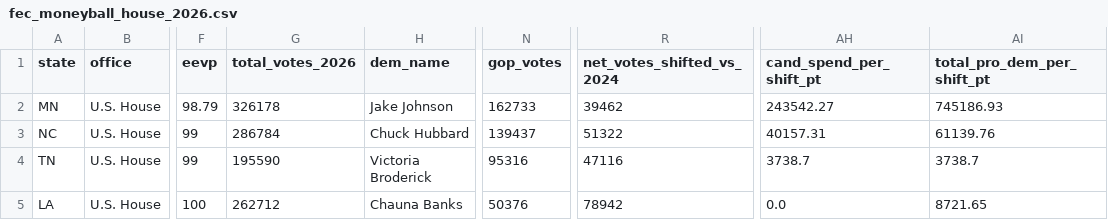
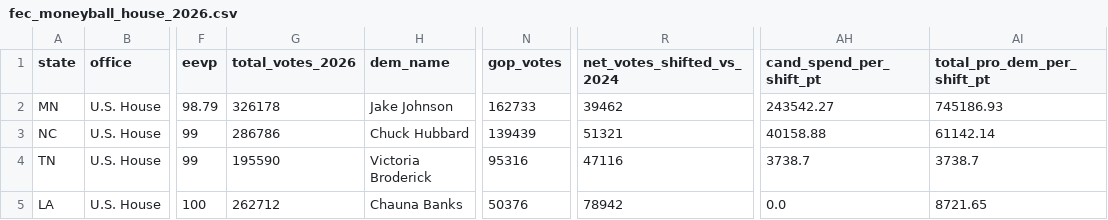
Before and after one commit to mike10010100/elections-2026, a CSV file: site_data/fec_moneyball_house_2026.csv, drawn as a sheet; only a part is shown, gaps mark what is left out; the diff names each change by its address in the sheet, - before the commit and + after, or states it on an @@ line.

Commit message:
chore(data): auto-update live 2026 election results & analysis charts

```diff
--- a/site_data/fec_moneyball_house_2026.csv
+++ b/site_data/fec_moneyball_house_2026.csv
-G3 (total_votes_2026): 286784
+G3 (total_votes_2026): 286786
-N3 (gop_votes): 139437
+N3 (gop_votes): 139439
-R3 (net_votes_shifted_vs_2024): 51322
+R3 (net_votes_shifted_vs_2024): 51321
-AH3 (cand_spend_per_shift_pt): 40157.31
+AH3 (cand_spend_per_shift_pt): 40158.88
-AI3 (total_pro_dem_per_shift_pt): 61139.76
+AI3 (total_pro_dem_per_shift_pt): 61142.14
```
Also changed, not shown: 12 other files.
